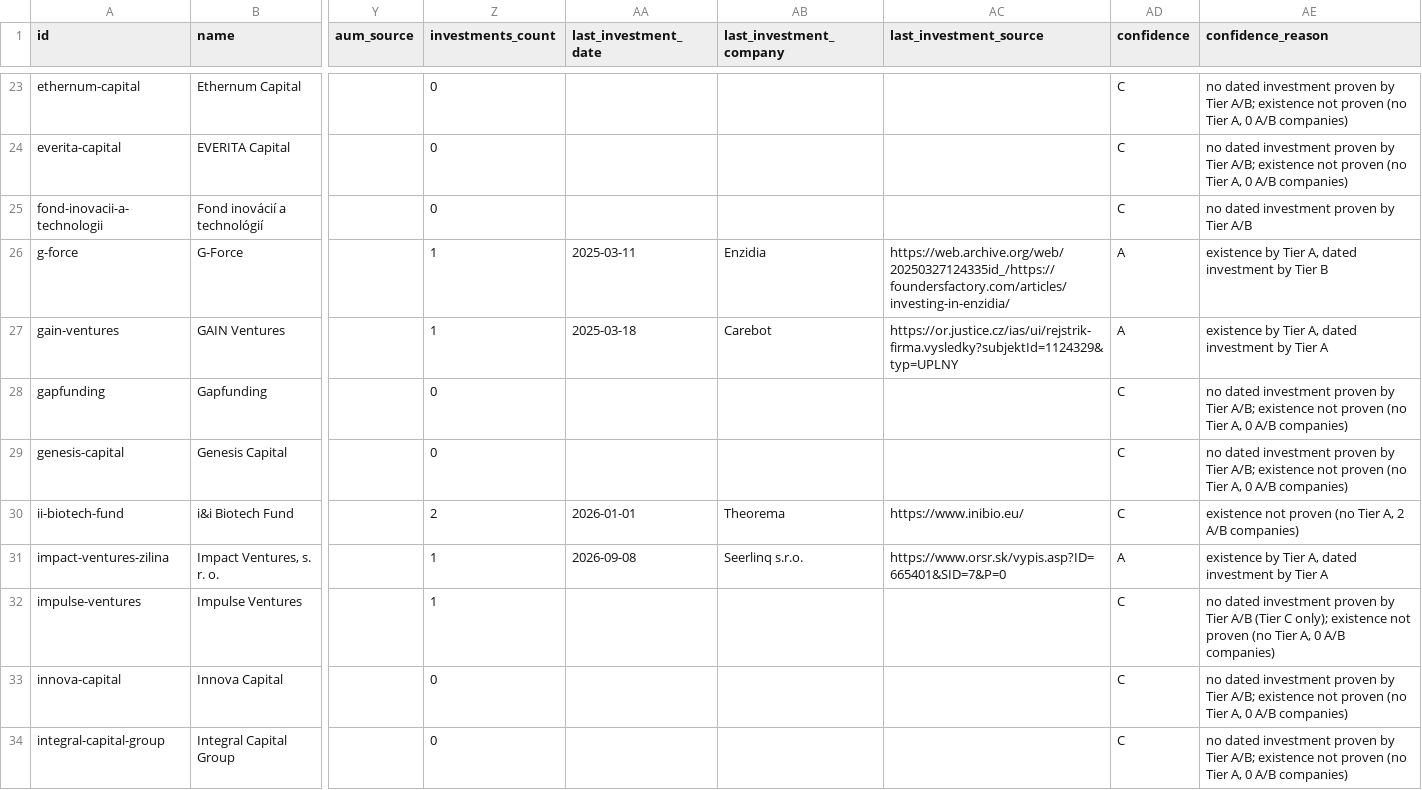
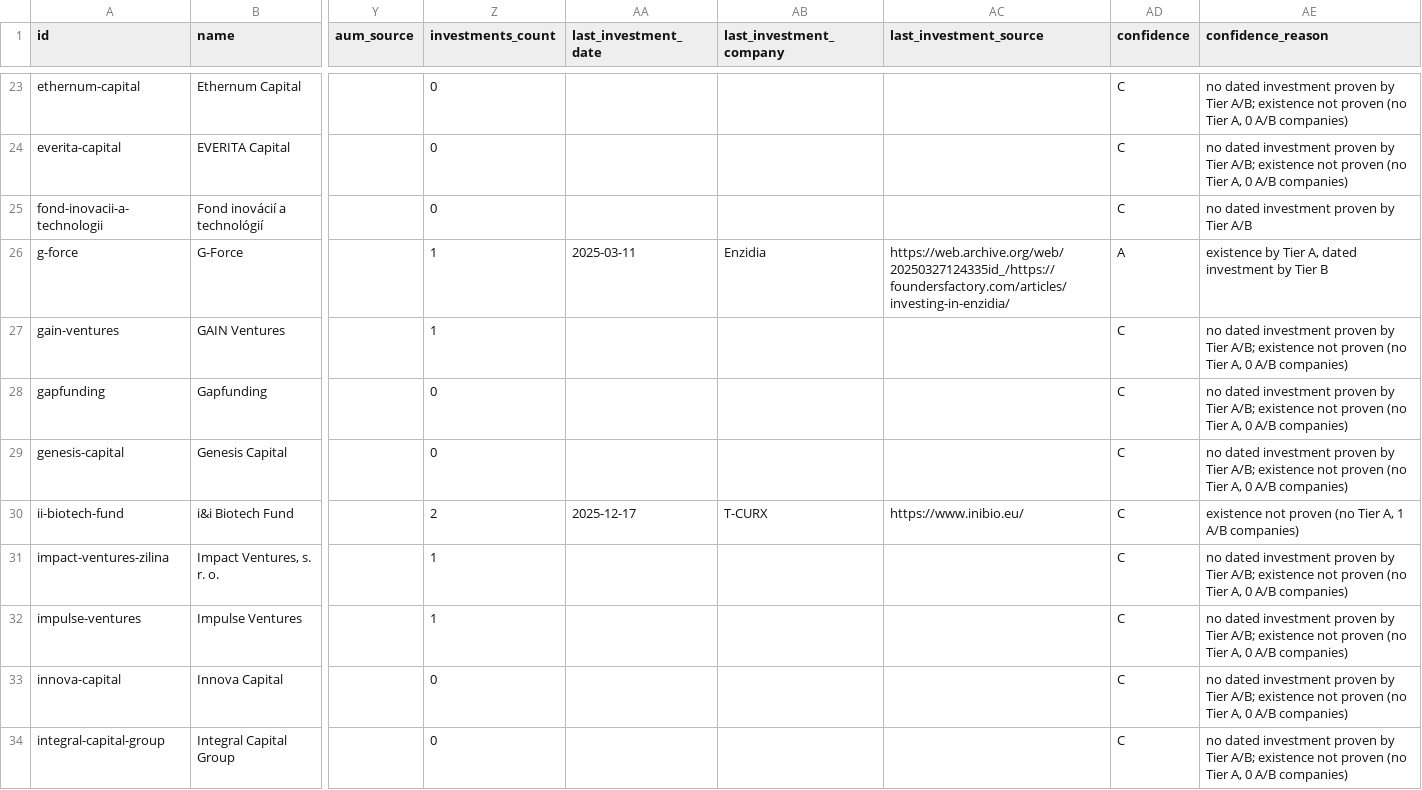
Before and after one commit to alexxkra777/reliable-investor-db, a CSV file: data/sample/investors.csv, drawn as a sheet; only a part is shown, gaps mark what is left out; the diff covers the shown part only; the diff names each change by its address in the sheet, - before the commit and + after, or states it on an @@ line.

Commit message:
Correct unsupported facts and retain the assessed sample and cost basis

```diff
--- a/data/sample/investors.csv
+++ b/data/sample/investors.csv
-AA27 (last_investment_date): 2025-03-18
+AA27 (last_investment_date): (empty)
-AB27 (last_investment_company): Carebot
+AB27 (last_investment_company): (empty)
-AC27 (last_investment_source): https://or.justice.cz/ias/ui/rejstrik-firma.vysledky?subjektId=1124329&typ=UPLNY
+AC27 (last_investment_source): (empty)
-AD27 (confidence): A
+AD27 (confidence): C
-AE27 (confidence_reason): existence by Tier A, dated investment by Tier A
+AE27 (confidence_reason): no dated investment proven by Tier A/B; existence not proven (no Tier A, 0 A/B companies)
-AA30 (last_investment_date): 2026-01-01
+AA30 (last_investment_date): 2025-12-17
-AB30 (last_investment_company): Theorema
+AB30 (last_investment_company): T-CURX
-AE30 (confidence_reason): …Tier A, 2 A/B companies)
+AE30 (confidence_reason): …Tier A, 1 A/B companies)
-AA31 (last_investment_date): 2026-09-08
+AA31 (last_investment_date): (empty)
-AB31 (last_investment_company): Seerlinq s.r.o.
+AB31 (last_investment_company): (empty)
-AC31 (last_investment_source): https://www.orsr.sk/vypis.asp?ID=665401&SID=7&P=0
+AC31 (last_investment_source): (empty)
-AD31 (confidence): A
+AD31 (confidence): C
-AE31 (confidence_reason): existence by Tier A, dated investment by Tier A
+AE31 (confidence_reason): no dated investment proven by Tier A/B; existence not proven (no Tier A, 0 A/B companies)
-AE32 (confidence_reason): …by Tier A/B (Tier C only); existence not…
+AE32 (confidence_reason): …by Tier A/B; existence not…
```
Also changed, not shown: 144 edited cells elsewhere in this file, 13 other files.
